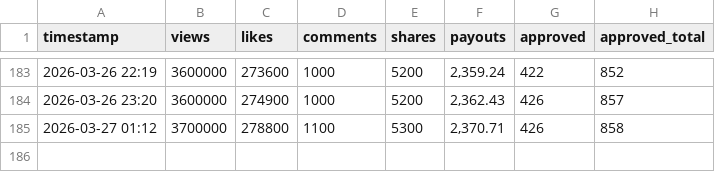
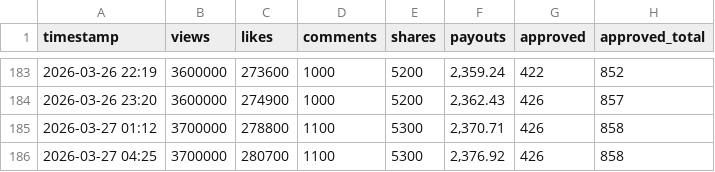
Before and after one commit to spampermegrazie/cr-tracker, a CSV file: data.csv, drawn as a sheet; only a part is shown, gaps mark what is left out.

```diff
--- a/data.csv
+++ b/data.csv
@@ -185 +185,2 @@ timestamp,views,likes,comments,shares,payouts,approved,approved_total
 2026-03-27 01:12,3700000,278800,1100,5300,"2,370.71",426,858
+2026-03-27 04:25,3700000,280700,1100,5300,"2,376.92",426,858
```
